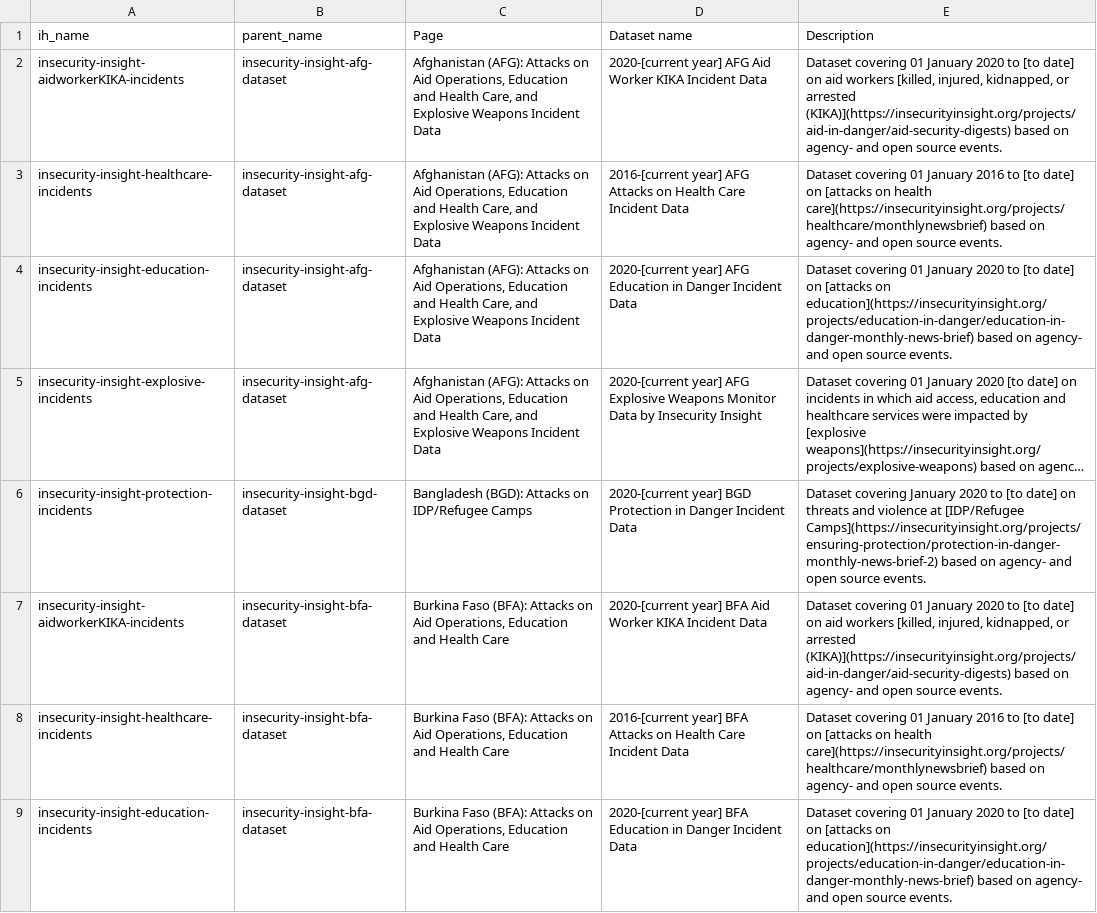
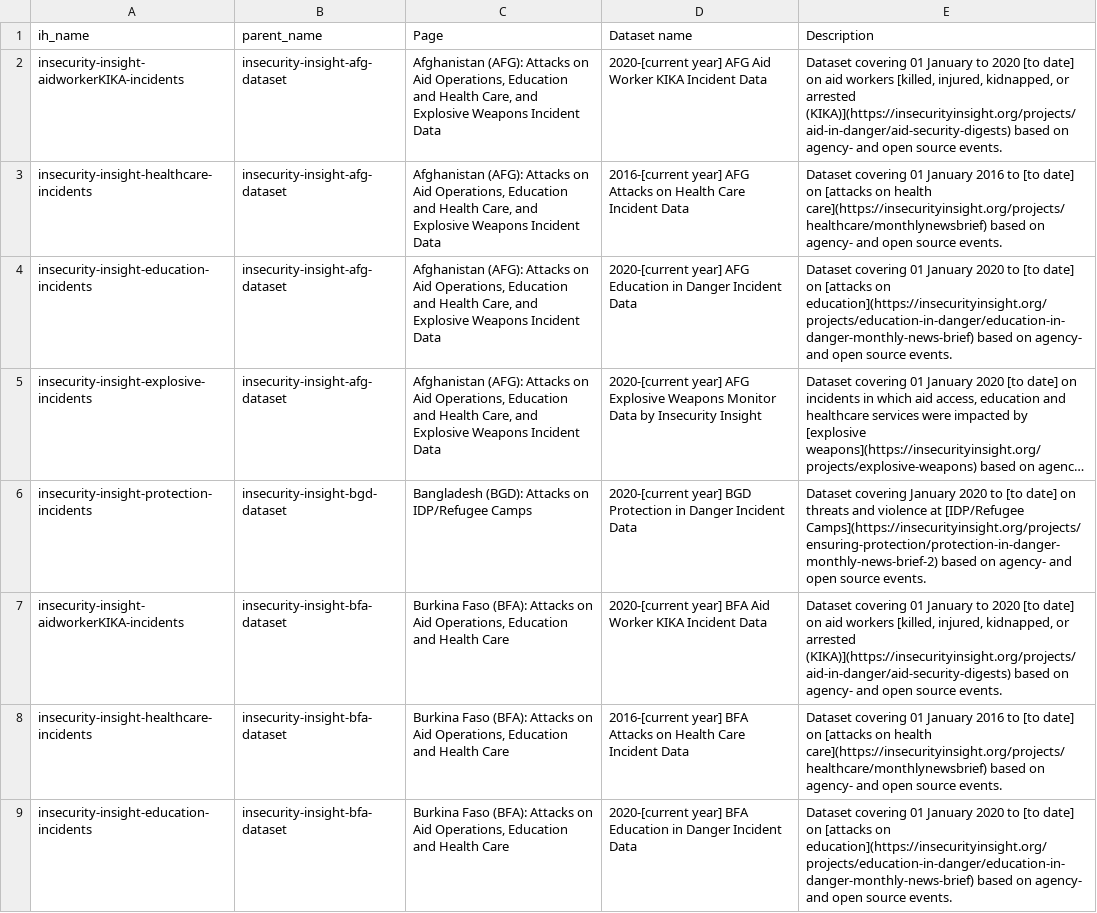
Before and after one commit to OCHA-DAP/hdx-scraper-insecurity-insight, a CSV file: src/hdx_scraper_insecurity_insight/metadata/New-HDX-APIs-3-Country.csv, drawn as a sheet; only a part is shown; long unchanged cells end in …; the diff covers the shown part only; the diff names each change by its address in the sheet, - before the commit and + after, or states it on an @@ line.

```diff
--- a/src/hdx_scraper_insecurity_insight/metadata/New-HDX-APIs-3-Country.csv
+++ b/src/hdx_scraper_insecurity_insight/metadata/New-HDX-APIs-3-Country.csv
-E2 (Description): …01 January 2020 to [to date]…
+E2 (Description): …01 January to 2020 [to date]…
-E7 (Description): …01 January 2020 to [to date]…
+E7 (Description): …01 January to 2020 [to date]…
```
Also changed, not shown: 8 added rows, 2 removed rows and 67 edited cells elsewhere in this file, src/hdx_scraper_insecurity_insight/metadata/New-HDX-APIs-2-Topics.csv, src/hdx_scraper_insecurity_insight/metadata/schema-overview.csv, 5 other files.
